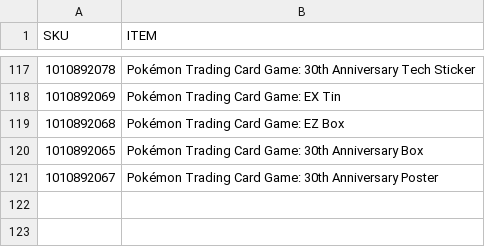
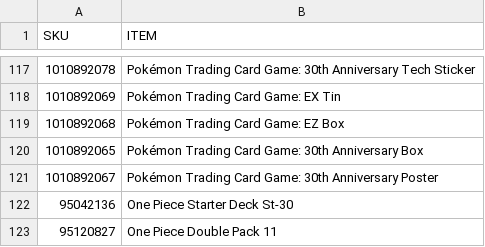
Before and after one commit to shigeosapsycho/multitool, a CSV file: SKUs.csv, drawn as a sheet; only a part is shown, gaps mark what is left out.

Commit message:
Add One Piece products to SKUs.csv

```diff
--- a/SKUs.csv
+++ b/SKUs.csv
@@ -121 +121,3 @@ SKU,ITEM
 1010892067,Pokémon Trading Card Game: 30th Anniversary Poster
+95042136,One Piece Starter Deck St-30
+95120827,One Piece Double Pack 11
```
